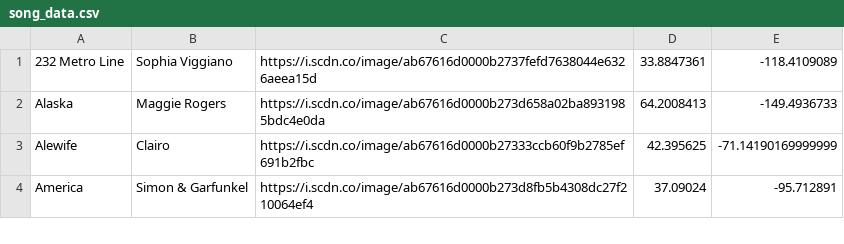
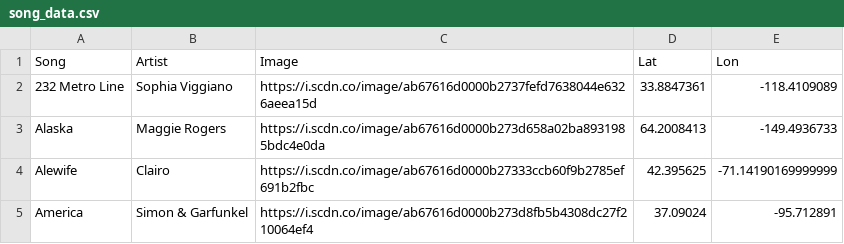
Before and after one commit to zoemarschner/place-name-song-map, a CSV file: getting_album_covers/song_data.csv, drawn as a sheet; only a part is shown.

Commit message:
new data with titles

```diff
--- a/getting_album_covers/song_data.csv
+++ b/getting_album_covers/song_data.csv
@@ -1 +1,2 @@
+Song,Artist,Image,Lat,Lon
 232 Metro Line,Sophia Viggiano,https://i.scdn.co/image/ab67616d0000b2737fefd7638044e6326aeea15d,33.8847361,-118.4109089
```
Also changed, not shown: 1 other file.
